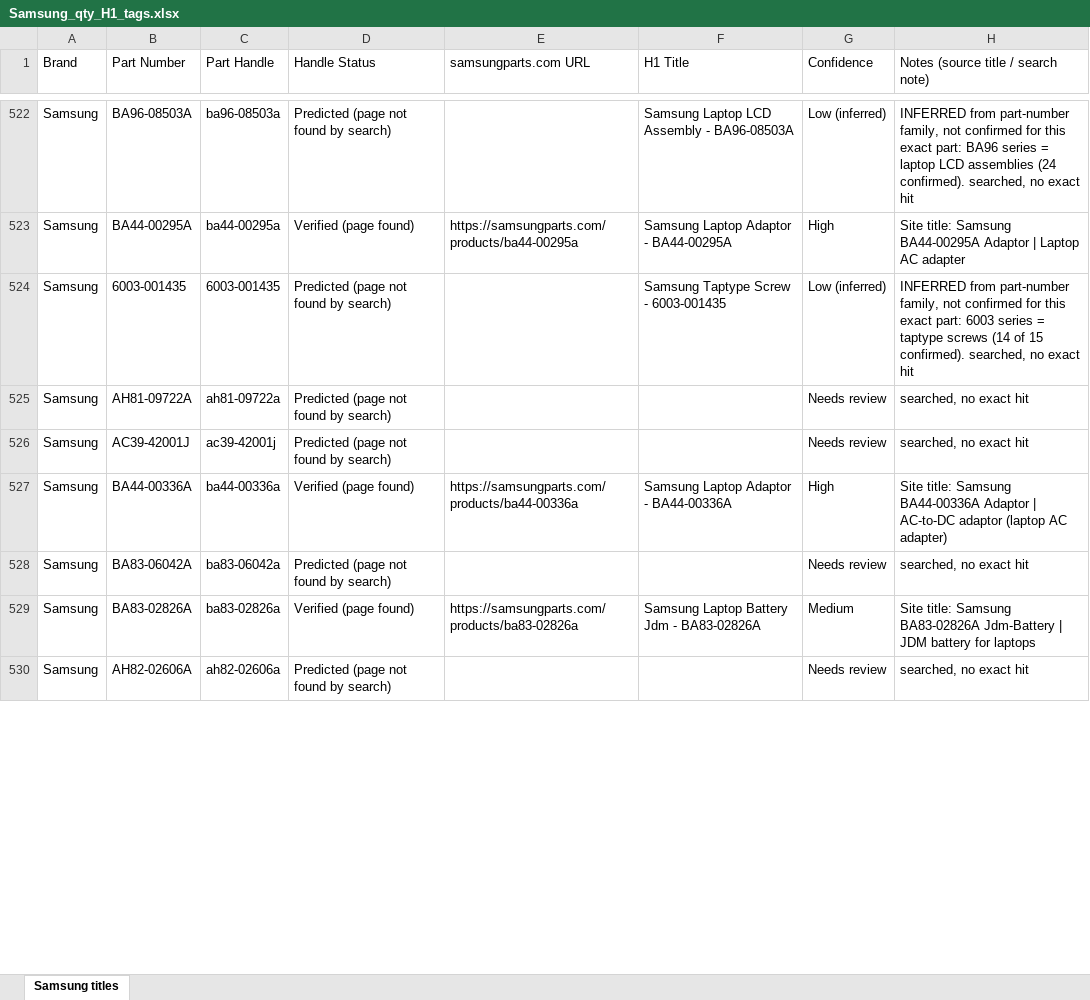
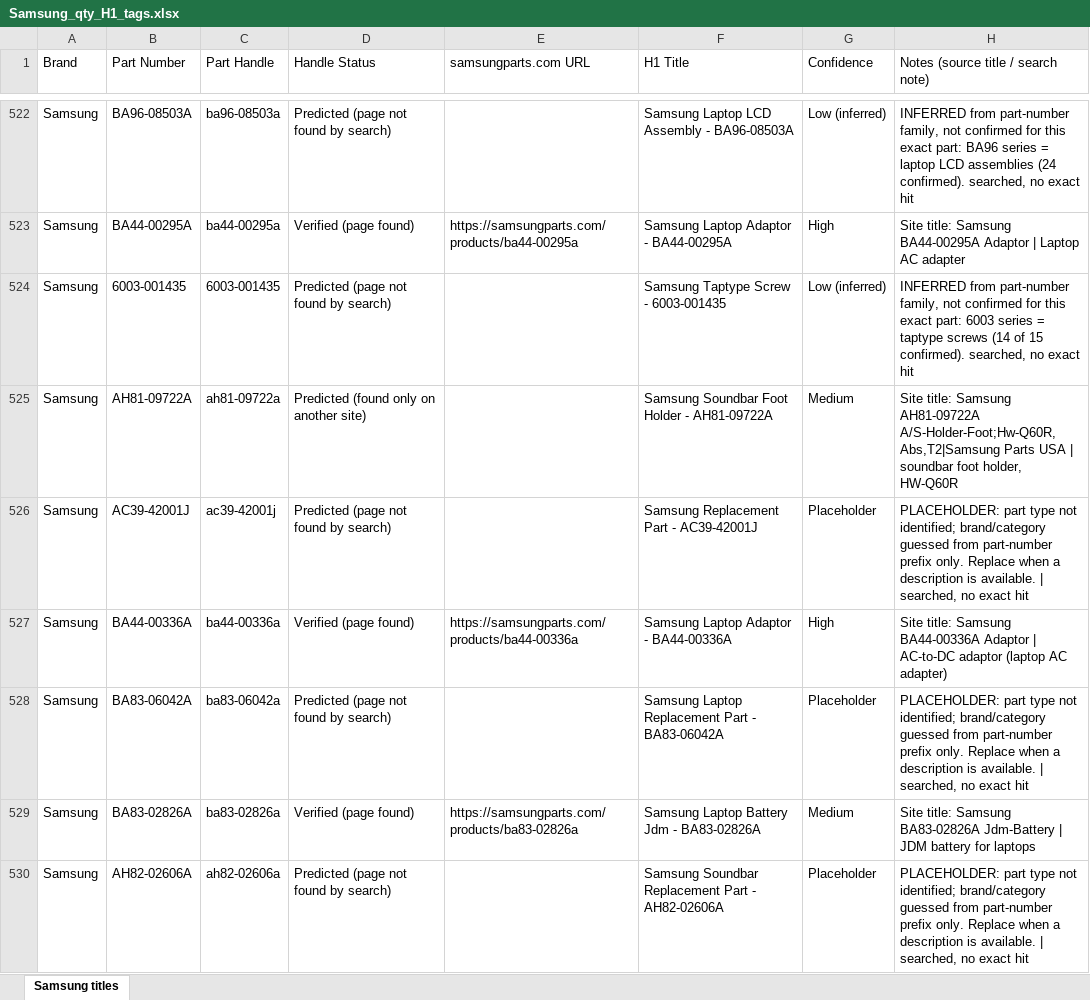
Before and after one commit to Abdul-nabi123/title-search, an Excel workbook: Samsung_qty_H1_tags.xlsx, sheet Samsung titles, drawn as a sheet; only a part is shown, gaps mark what is left out; values as stored, in another font and other column widths than the file's, no cell formats; the diff covers the shown part only; the diff names each change by its address in the sheet, - before the commit and + after, or states it on an @@ line.

```diff
--- a/Samsung_qty_H1_tags.xlsx (sheet Samsung titles)
+++ b/Samsung_qty_H1_tags.xlsx (sheet Samsung titles)
-D525 (Handle Status): Predicted (page not found by search)
+D525 (Handle Status): Predicted (found only on another site)
-F525 (H1 Title): (empty)
+F525 (H1 Title): Samsung Soundbar Foot Holder - AH81-09722A
-G525 (Confidence): Needs review
+G525 (Confidence): Medium
-H525: searched, no exact hit
+H525: Site title: Samsung AH81-09722A A/S-Holder-Foot;Hw-Q60R,Abs,T2|Samsung Parts USA | soundbar foot holder, HW-Q60R
-F526 (H1 Title): (empty)
+F526 (H1 Title): Samsung Replacement Part - AC39-42001J
-G526 (Confidence): Needs review
+G526 (Confidence): Placeholder
-H526: searched, no…
+H526: PLACEHOLDER: part type not identified; brand/category guessed from part-number prefix only. Replace when a description is available. | searched, no…
-F528 (H1 Title): (empty)
+F528 (H1 Title): Samsung Laptop Replacement Part - BA83-06042A
-G528 (Confidence): Needs review
+G528 (Confidence): Placeholder
-H528: searched, no…
+H528: PLACEHOLDER: part type not identified; brand/category guessed from part-number prefix only. Replace when a description is available. | searched, no…
-F530 (H1 Title): (empty)
+F530 (H1 Title): Samsung Soundbar Replacement Part - AH82-02606A
-G530 (Confidence): Needs review
+G530 (Confidence): Placeholder
-H530: searched, no…
+H530: PLACEHOLDER: part type not identified; brand/category guessed from part-number prefix only. Replace when a description is available. | searched, no…
```
Also changed, not shown: 1948 edited cells elsewhere in this sheet, cell formats.
